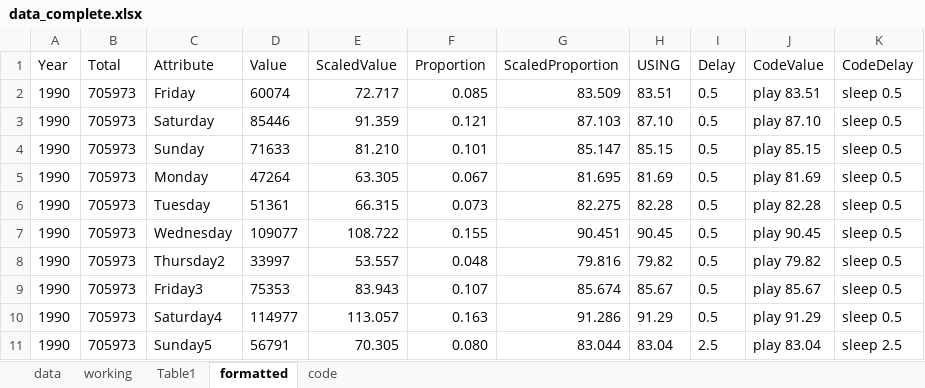
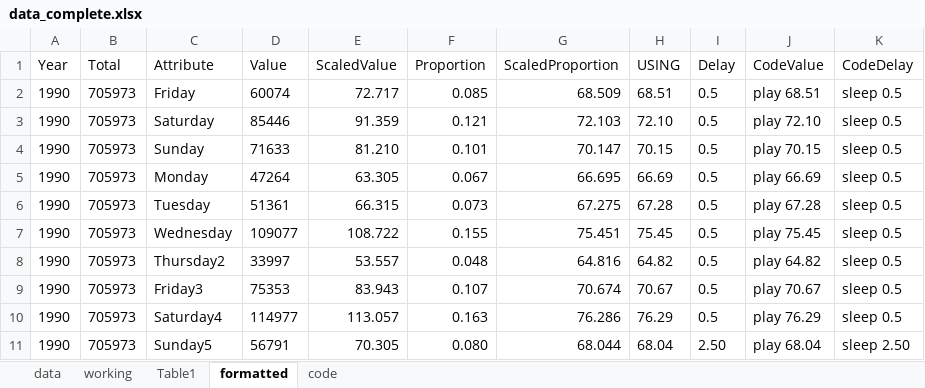
Before and after one commit to DSCatNCSU/Meetings, an Excel workbook: 2023.11.01/data_complete.xlsx, sheet formatted, drawn as a sheet; only a part is shown; values as stored, in another font and other column widths than the file's, no borders; table styles not drawn; the diff covers the shown part only; the diff names each change by its address in the sheet, - before the commit and + after, or states it on an @@ line.

```diff
--- a/2023.11.01/data_complete.xlsx (sheet formatted)
+++ b/2023.11.01/data_complete.xlsx (sheet formatted)
-G2 (ScaledProportion): 83.509
+G2 (ScaledProportion): 68.509
-H2 (USING): 83.51
+H2 (USING): 68.51
-J2 (CodeValue): play 83.51
+J2 (CodeValue): play 68.51
-G3 (ScaledProportion): 87.103
+G3 (ScaledProportion): 72.103
-H3 (USING): 87.10
+H3 (USING): 72.10
-J3 (CodeValue): play 87.10
+J3 (CodeValue): play 72.10
-G4 (ScaledProportion): 85.147
+G4 (ScaledProportion): 70.147
-H4 (USING): 85.15
+H4 (USING): 70.15
-J4 (CodeValue): play 85.15
+J4 (CodeValue): play 70.15
-G5 (ScaledProportion): 81.695
+G5 (ScaledProportion): 66.695
-H5 (USING): 81.69
+H5 (USING): 66.69
-J5 (CodeValue): play 81.69
+J5 (CodeValue): play 66.69
-G6 (ScaledProportion): 82.275
+G6 (ScaledProportion): 67.275
-H6 (USING): 82.28
+H6 (USING): 67.28
-J6 (CodeValue): play 82.28
+J6 (CodeValue): play 67.28
-G7 (ScaledProportion): 90.451
+G7 (ScaledProportion): 75.451
-H7 (USING): 90.45
+H7 (USING): 75.45
-J7 (CodeValue): play 90.45
+J7 (CodeValue): play 75.45
-G8 (ScaledProportion): 79.816
+G8 (ScaledProportion): 64.816
-H8 (USING): 79.82
+H8 (USING): 64.82
-J8 (CodeValue): play 79.82
+J8 (CodeValue): play 64.82
-G9 (ScaledProportion): 85.674
+G9 (ScaledProportion): 70.674
-H9 (USING): 85.67
+H9 (USING): 70.67
-J9 (CodeValue): play 85.67
+J9 (CodeValue): play 70.67
-G10 (ScaledProportion): 91.286
+G10 (ScaledProportion): 76.286
-H10 (USING): 91.29
+H10 (USING): 76.29
-J10 (CodeValue): play 91.29
+J10 (CodeValue): play 76.29
-G11 (ScaledProportion): 83.044
+G11 (ScaledProportion): 68.044
-H11 (USING): 83.04
+H11 (USING): 68.04
-I11 (Delay): 2.5
+I11 (Delay): 2.50
-J11 (CodeValue): play 83.04
+J11 (CodeValue): play 68.04
-K11 (CodeDelay): sleep 2.5
+K11 (CodeDelay): sleep 2.50
```
Also changed, not shown: 1066 edited cells elsewhere in this sheet, sheet code, formulas that keep their value.
